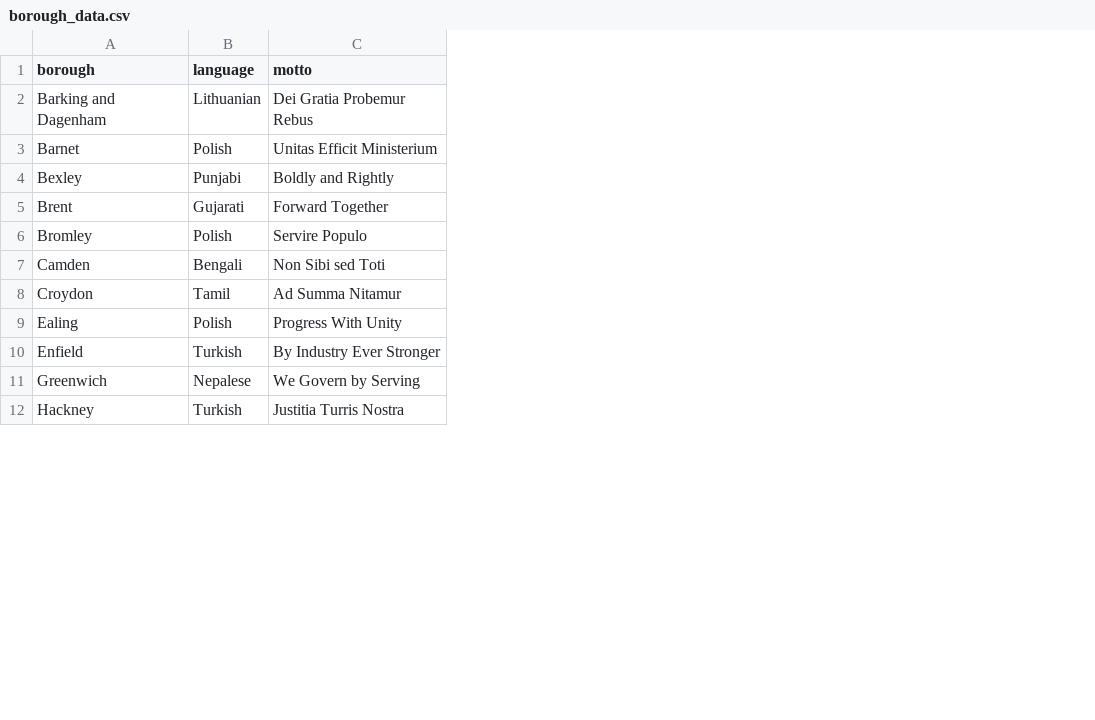
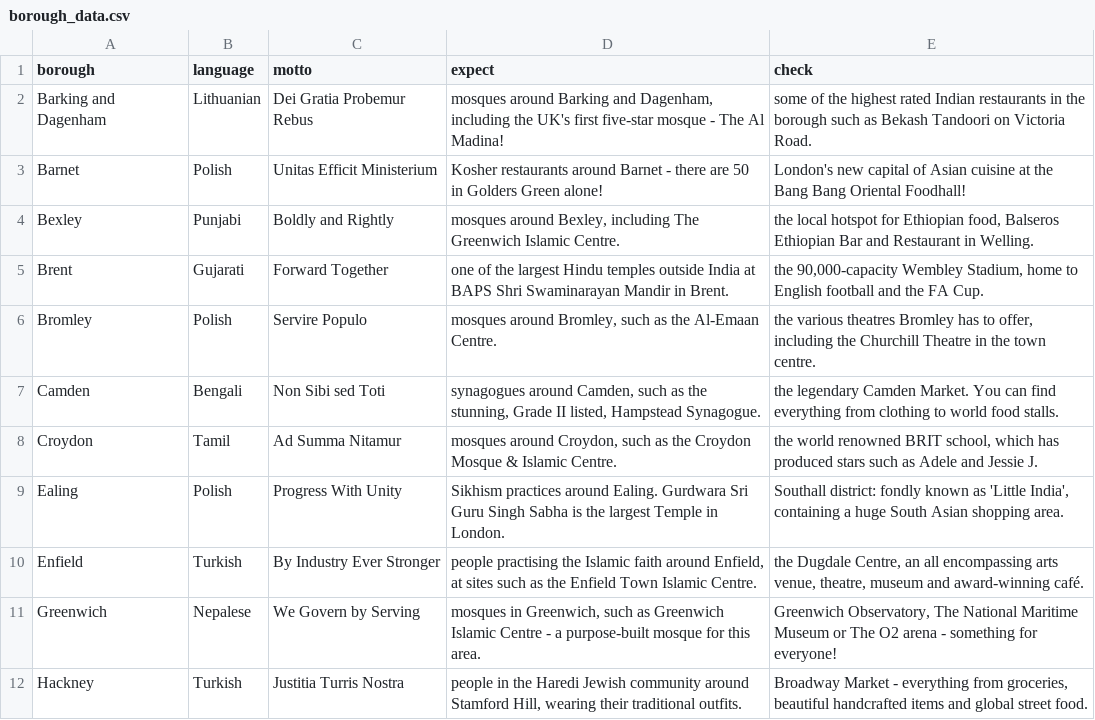
Before and after one commit to Samupaga/know-your-zone-api, a CSV file: data/data-cleaning/converted_data/borough_data.csv, drawn as a sheet; only a part is shown; the diff names each change by its address in the sheet, - before the commit and + after, or states it on an @@ line.

Commit message:
updated borough table to contain editorial data

```diff
--- a/data/data-cleaning/converted_data/borough_data.csv
+++ b/data/data-cleaning/converted_data/borough_data.csv
+column D (expect), rows 2-12: mosques around Barking and Dagenham, including the UK's first five-star mosque - The Al Madina! | Kosher restaurants around Barnet - there are 50 in Golders Green alone! | mosques around Bexley, including The Greenwich Islamic Centre. | one of the largest Hindu temples outside India at BAPS Shri Swaminarayan Mandir in Brent. | mosques around Bromley, such as the Al-Emaan Centre. | synagogues around Camden, such as the stunning, Grade II listed, Hampstead Synagogue. | mosques around Croydon, such as the Croydon Mosque & Islamic Centre. | Sikhism practices around Ealing. Gurdwara Sri Guru Singh Sabha is the largest Temple in London. | people practising the Islamic faith around Enfield, at sites such as the Enfield Town Islamic Centre. | mosques in Greenwich, such as Greenwich Islamic Centre - a purpose-built mosque for this area. | people in the Haredi Jewish community around Stamford Hill, wearing their traditional outfits.
+column E (check), rows 2-12: some of the highest rated Indian restaurants in the borough such as Bekash Tandoori on Victoria Road. | London's new capital of Asian cuisine at the Bang Bang Oriental Foodhall! | the local hotspot for Ethiopian food, Balseros Ethiopian Bar and Restaurant in Welling. | the 90,000-capacity Wembley Stadium, home to English football and the FA Cup. | the various theatres Bromley has to offer, including the Churchill Theatre in the town centre. | the legendary Camden Market. You can find everything from clothing to world food stalls. | the world renowned BRIT school, which has produced stars such as Adele and Jessie J. | Southall district: fondly known as 'Little India', containing a huge South Asian shopping area. | the Dugdale Centre, an all encompassing arts venue, theatre, museum and award-winning café. | Greenwich Observatory, The National Maritime Museum or The O2 arena - something for everyone! | Broadway Market - everything from groceries, beautiful handcrafted items and global street food.
```
Also changed, not shown: 3 other files.
